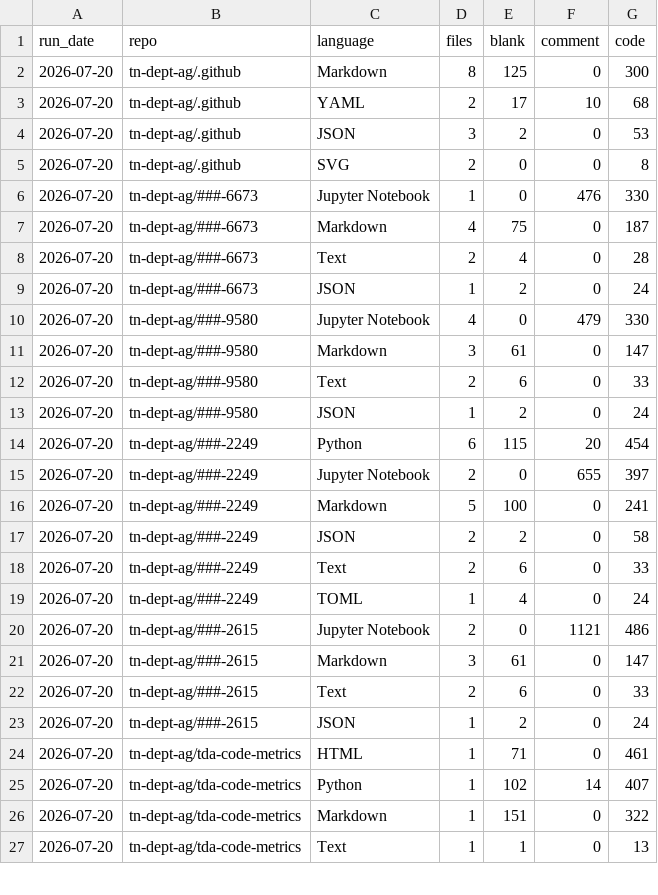
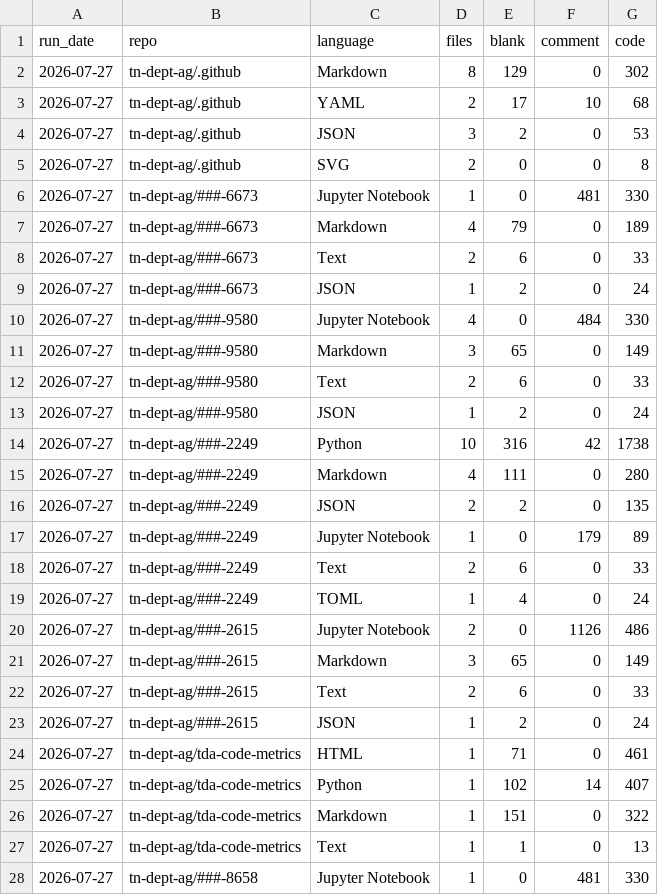
Before and after one commit to tn-dept-ag/tda-code-metrics, a CSV file: data/current_loc_by_language.csv, drawn as a sheet; only a part is shown; the diff covers the shown part only.

```diff
--- a/data/current_loc_by_language.csv
+++ b/data/current_loc_by_language.csv
@@ -1,27 +1,28 @@
 run_date,repo,language,files,blank,comment,code
-2026-07-20,tn-dept-ag/.github,Markdown,8,125,0,300
-2026-07-20,tn-dept-ag/.github,YAML,2,17,10,68
-2026-07-20,tn-dept-ag/.github,JSON,3,2,0,53
-2026-07-20,tn-dept-ag/.github,SVG,2,0,0,8
-2026-07-20,tn-dept-ag/###-6673,Jupyter Notebook,1,0,476,330
-2026-07-20,tn-dept-ag/###-6673,Markdown,4,75,0,187
-2026-07-20,tn-dept-ag/###-6673,Text,2,4,0,28
-2026-07-20,tn-dept-ag/###-6673,JSON,1,2,0,24
-2026-07-20,tn-dept-ag/###-9580,Jupyter Notebook,4,0,479,330
-2026-07-20,tn-dept-ag/###-9580,Markdown,3,61,0,147
-2026-07-20,tn-dept-ag/###-9580,Text,2,6,0,33
-2026-07-20,tn-dept-ag/###-9580,JSON,1,2,0,24
-2026-07-20,tn-dept-ag/###-2249,Python,6,115,20,454
-2026-07-20,tn-dept-ag/###-2249,Jupyter Notebook,2,0,655,397
-2026-07-20,tn-dept-ag/###-2249,Markdown,5,100,0,241
-2026-07-20,tn-dept-ag/###-2249,JSON,2,2,0,58
-2026-07-20,tn-dept-ag/###-2249,Text,2,6,0,33
-2026-07-20,tn-dept-ag/###-2249,TOML,1,4,0,24
-2026-07-20,tn-dept-ag/###-2615,Jupyter Notebook,2,0,1121,486
-2026-07-20,tn-dept-ag/###-2615,Markdown,3,61,0,147
-2026-07-20,tn-dept-ag/###-2615,Text,2,6,0,33
-2026-07-20,tn-dept-ag/###-2615,JSON,1,2,0,24
-2026-07-20,tn-dept-ag/tda-code-metrics,HTML,1,71,0,461
-2026-07-20,tn-dept-ag/tda-code-metrics,Python,1,102,14,407
-2026-07-20,tn-dept-ag/tda-code-metrics,Markdown,1,151,0,322
-2026-07-20,tn-dept-ag/tda-code-metrics,Text,1,1,0,13
+2026-07-27,tn-dept-ag/.github,Markdown,8,129,0,302
+2026-07-27,tn-dept-ag/.github,YAML,2,17,10,68
+2026-07-27,tn-dept-ag/.github,JSON,3,2,0,53
+2026-07-27,tn-dept-ag/.github,SVG,2,0,0,8
+2026-07-27,tn-dept-ag/###-6673,Jupyter Notebook,1,0,481,330
+2026-07-27,tn-dept-ag/###-6673,Markdown,4,79,0,189
+2026-07-27,tn-dept-ag/###-6673,Text,2,6,0,33
+2026-07-27,tn-dept-ag/###-6673,JSON,1,2,0,24
+2026-07-27,tn-dept-ag/###-9580,Jupyter Notebook,4,0,484,330
+2026-07-27,tn-dept-ag/###-9580,Markdown,3,65,0,149
+2026-07-27,tn-dept-ag/###-9580,Text,2,6,0,33
+2026-07-27,tn-dept-ag/###-9580,JSON,1,2,0,24
+2026-07-27,tn-dept-ag/###-2249,Python,10,316,42,1738
+2026-07-27,tn-dept-ag/###-2249,Markdown,4,111,0,280
+2026-07-27,tn-dept-ag/###-2249,JSON,2,2,0,135
+2026-07-27,tn-dept-ag/###-2249,Jupyter Notebook,1,0,179,89
+2026-07-27,tn-dept-ag/###-2249,Text,2,6,0,33
+2026-07-27,tn-dept-ag/###-2249,TOML,1,4,0,24
+2026-07-27,tn-dept-ag/###-2615,Jupyter Notebook,2,0,1126,486
+2026-07-27,tn-dept-ag/###-2615,Markdown,3,65,0,149
+2026-07-27,tn-dept-ag/###-2615,Text,2,6,0,33
+2026-07-27,tn-dept-ag/###-2615,JSON,1,2,0,24
+2026-07-27,tn-dept-ag/tda-code-metrics,HTML,1,71,0,461
+2026-07-27,tn-dept-ag/tda-code-metrics,Python,1,102,14,407
+2026-07-27,tn-dept-ag/tda-code-metrics,Markdown,1,151,0,322
+2026-07-27,tn-dept-ag/tda-code-metrics,Text,1,1,0,13
+2026-07-27,tn-dept-ag/###-8658,Jupyter Notebook,1,0,481,330
```
Also changed, not shown: 4 added rows and 50 edited cells elsewhere in this file, data/commit_activity_by_day.csv, data/repo_summary_history.csv, 5 other files.
